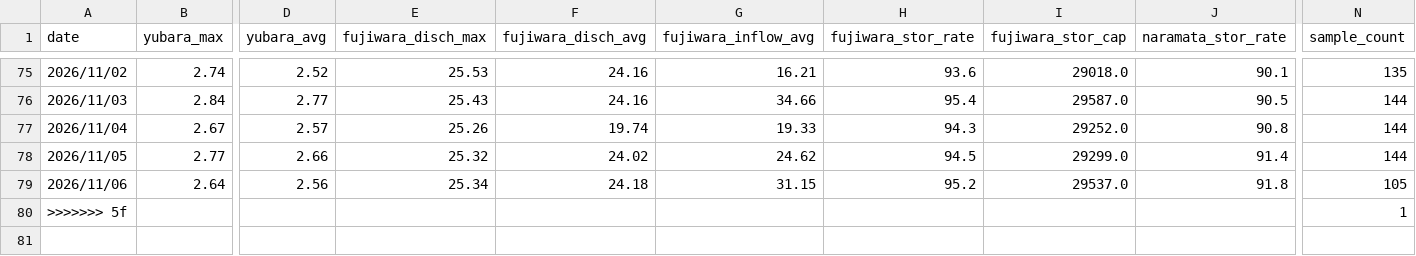
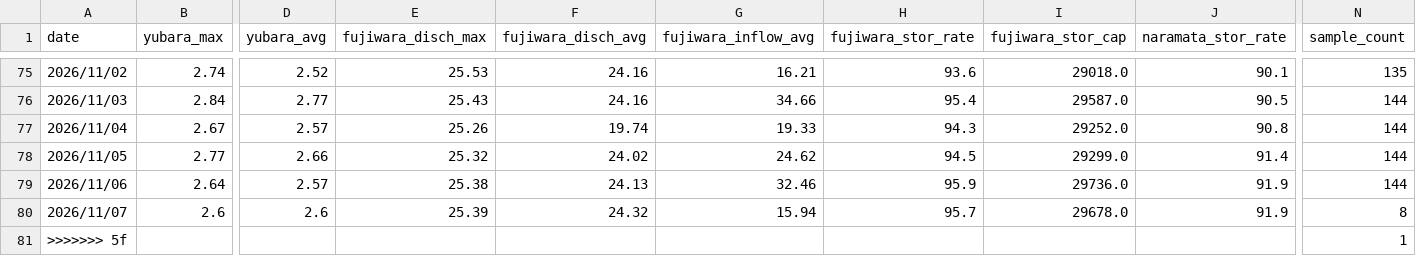
Before and after one commit to tetsucanyons-cell/tone-river-water, a CSV file: data/history/daily_2026.csv, drawn as a sheet; only a part is shown, gaps mark what is left out; rows hold the shown columns only; the diff names each change by its address in the sheet, - before the commit and + after, or states it on an @@ line.

```diff
--- a/data/history/daily_2026.csv
+++ b/data/history/daily_2026.csv
-D79 (yubara_avg): 2.56
+D79 (yubara_avg): 2.57
-E79 (fujiwara_disch_max): 25.34
+E79 (fujiwara_disch_max): 25.38
-F79 (fujiwara_disch_avg): 24.18
+F79 (fujiwara_disch_avg): 24.13
-G79 (fujiwara_inflow_avg): 31.15
+G79 (fujiwara_inflow_avg): 32.46
-H79 (fujiwara_stor_rate): 95.2
+H79 (fujiwara_stor_rate): 95.9
-I79 (fujiwara_stor_cap): 29537.0
+I79 (fujiwara_stor_cap): 29736.0
-J79 (naramata_stor_rate): 91.8
+J79 (naramata_stor_rate): 91.9
-N79 (sample_count): 105
+N79 (sample_count): 144
+row 80: 2026/11/07 | 2.6 | 2.6 | 25.39 | 24.32 | 15.94 | 95.7 | 29678.0 | 91.9 | 8
```
Also changed, not shown: data/history/2026-11.csv, public/data/history/2026-11.csv, 5 other files.
